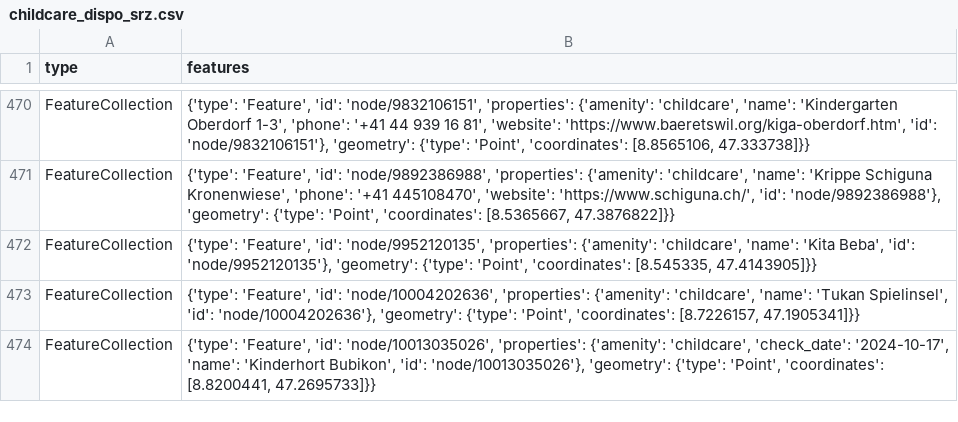
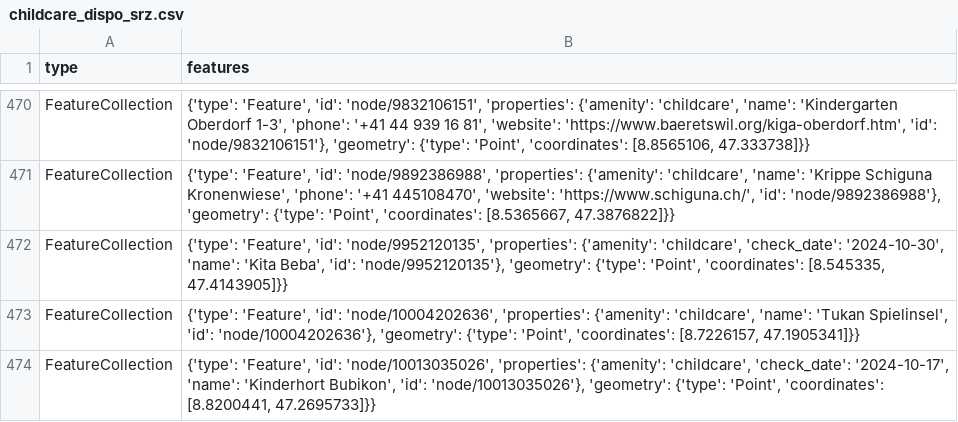
Before and after one commit to OpenBracketsCH/rescue-data, a CSV file: data/csv/childcare/childcare_dispo_srz.csv, drawn as a sheet; only a part is shown, gaps mark what is left out.

```diff
--- a/data/csv/childcare/childcare_dispo_srz.csv
+++ b/data/csv/childcare/childcare_dispo_srz.csv
@@ -471,3 +471,3 @@ FeatureCollection,"{'type': 'Feature', 'id': 'node/9832106151', 'properties': {'
 FeatureCollection,"{'type': 'Feature', 'id': 'node/9892386988', 'properties': {'amenity': 'childcare', 'name': 'Krippe Schiguna Kronenwiese', 'phone': '+41 445108470', 'website': 'https://www.schiguna.ch/', 'id': 'node/9892386988'}, 'geometry': {'type': 'Point', 'coordinates': [8.5365667, 47.3876822]}}"
-FeatureCollection,"{'type': 'Feature', 'id': 'node/9952120135', 'properties': {'amenity': 'childcare', 'name': 'Kita Beba', 'id': 'node/9952120135'}, 'geometry': {'type': 'Point', 'coordinates': [8.545335, 47.4143905]}}"
+FeatureCollection,"{'type': 'Feature', 'id': 'node/9952120135', 'properties': {'amenity': 'childcare', 'check_date': '2024-10-30', 'name': 'Kita Beba', 'id': 'node/9952120135'}, 'geometry': {'type': 'Point', 'coordinates': [8.545335, 47.4143905]}}"
 FeatureCollection,"{'type': 'Feature', 'id': 'node/10004202636', 'properties': {'amenity': 'childcare', 'name': 'Tukan Spielinsel', 'id': 'node/10004202636'}, 'geometry': {'type': 'Point', 'coordinates': [8.7226157, 47.1905341]}}"
```
Also changed, not shown: data/csv/childcare/childcare_kt_zh.csv, data/csv/defis/defis_stadt_zh.csv, 9 other files.
